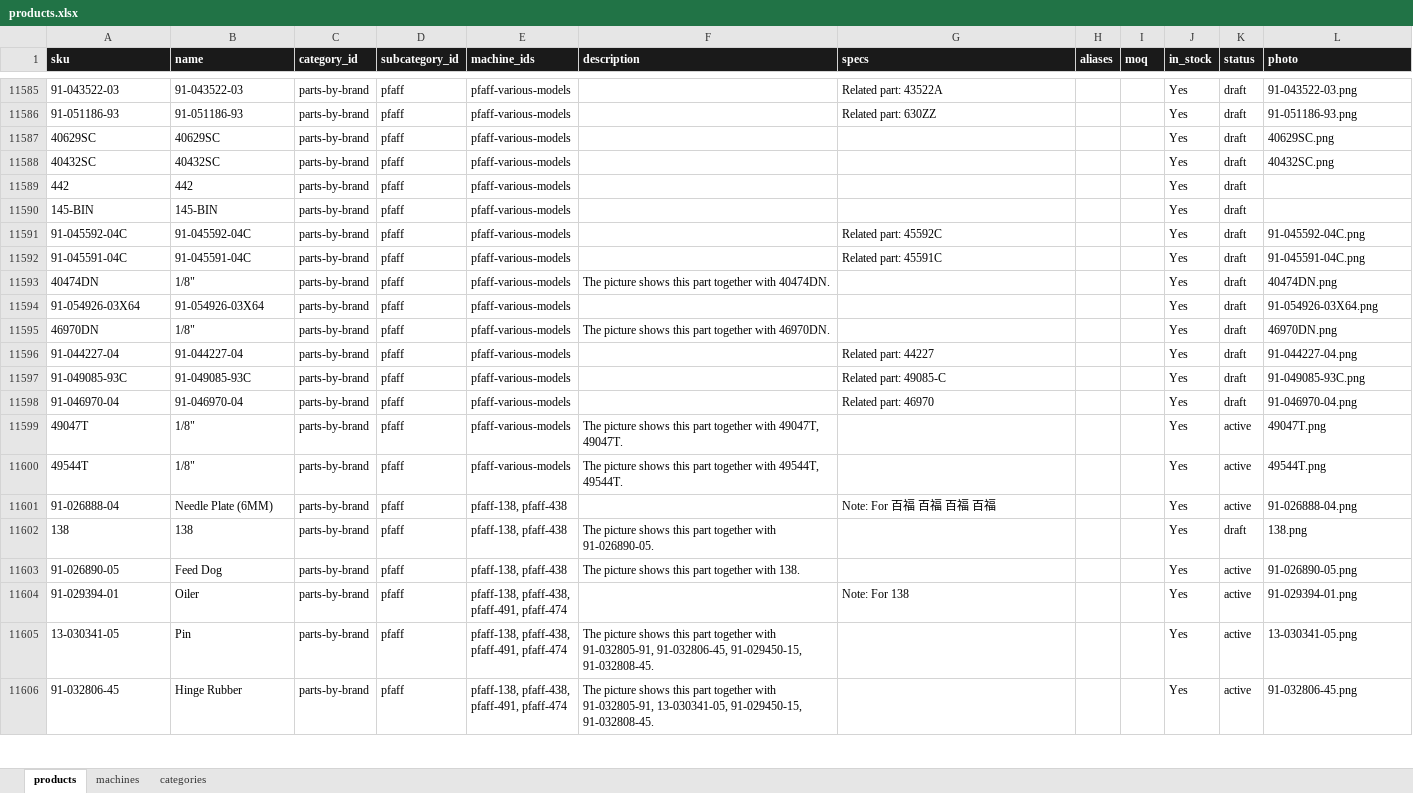
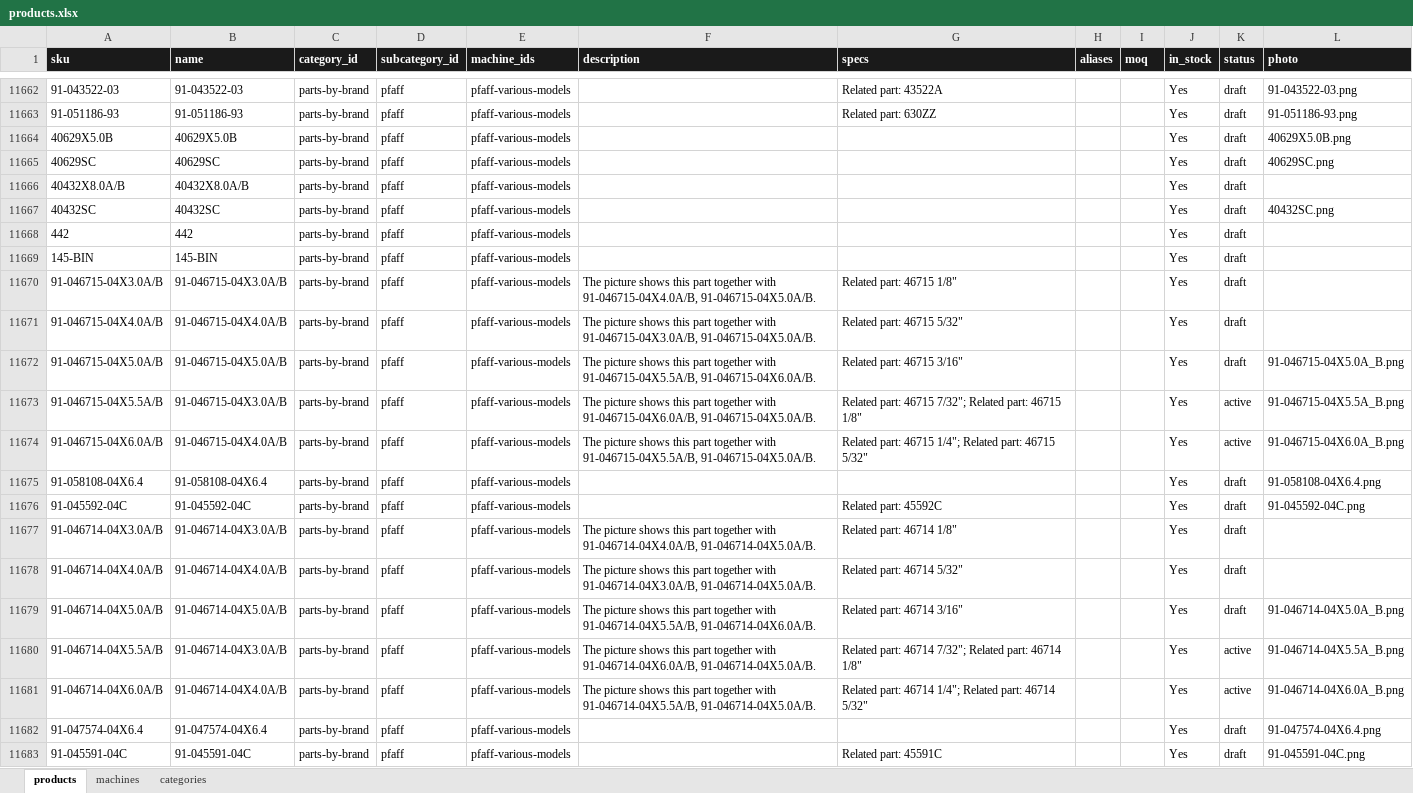
Before and after one commit to AIBYTECH/galaxytrader-site, an Excel workbook: data/products.xlsx, sheet products, drawn as a sheet; only a part is shown, gaps mark what is left out; the shorter side is filled out with more unchanged rows; values as stored, in another font and other column widths than the file's, no borders; the diff covers the shown part only; the diff names each change by its address in the sheet, - before the commit and + after, or states it on an @@ line.

```diff
--- a/data/products.xlsx (sheet products)
+++ b/data/products.xlsx (sheet products)
+row 11664: 40629X5.0B | 40629X5.0B | parts-by-brand | pfaff | pfaff-various-models |  |  |  |  | Yes | draft | 40629X5.0B.png
+row 11666: 40432X8.0A/B | 40432X8.0A/B | parts-by-brand | pfaff | pfaff-various-models |  |  |  |  | Yes | draft
+row 11670: 91-046715-04X3.0A/B | 91-046715-04X3.0A/B | parts-by-brand | pfaff | pfaff-various-models | The picture shows this part together with 91-046715-04X4.0A/B, 91-046715-04X5.0A/B. | Related part: 46715 1/8" |  |  | Yes | draft
+row 11671: 91-046715-04X4.0A/B | 91-046715-04X4.0A/B | parts-by-brand | pfaff | pfaff-various-models | The picture shows this part together with 91-046715-04X3.0A/B, 91-046715-04X5.0A/B. | Related part: 46715 5/32" |  |  | Yes | draft
+row 11672: 91-046715-04X5.0A/B | 91-046715-04X5.0A/B | parts-by-brand | pfaff | pfaff-various-models | The picture shows this part together with 91-046715-04X5.5A/B, 91-046715-04X6.0A/B. | Related part: 46715 3/16" |  |  | Yes | draft | 91-046715-04X5.0A_B.png
+row 11673: 91-046715-04X5.5A/B | 91-046715-04X3.0A/B | parts-by-brand | pfaff | pfaff-various-models | The picture shows this part together with 91-046715-04X6.0A/B, 91-046715-04X5.0A/B. | Related part: 46715 7/32"; Related part: 46715 1/8" |  |  | Yes | active | 91-046715-04X5.5A_B.png
+row 11674: 91-046715-04X6.0A/B | 91-046715-04X4.0A/B | parts-by-brand | pfaff | pfaff-various-models | The picture shows this part together with 91-046715-04X5.5A/B, 91-046715-04X5.0A/B. | Related part: 46715 1/4"; Related part: 46715 5/32" |  |  | Yes | active | 91-046715-04X6.0A_B.png
+row 11675: 91-058108-04X6.4 | 91-058108-04X6.4 | parts-by-brand | pfaff | pfaff-various-models |  |  |  |  | Yes | draft | 91-058108-04X6.4.png
+row 11677: 91-046714-04X3.0A/B | 91-046714-04X3.0A/B | parts-by-brand | pfaff | pfaff-various-models | The picture shows this part together with 91-046714-04X4.0A/B, 91-046714-04X5.0A/B. | Related part: 46714 1/8" |  |  | Yes | draft
+row 11678: 91-046714-04X4.0A/B | 91-046714-04X4.0A/B | parts-by-brand | pfaff | pfaff-various-models | The picture shows this part together with 91-046714-04X3.0A/B, 91-046714-04X5.0A/B. | Related part: 46714 5/32" |  |  | Yes | draft
+row 11679: 91-046714-04X5.0A/B | 91-046714-04X5.0A/B | parts-by-brand | pfaff | pfaff-various-models | The picture shows this part together with 91-046714-04X5.5A/B, 91-046714-04X6.0A/B. | Related part: 46714 3/16" |  |  | Yes | draft | 91-046714-04X5.0A_B.png
+row 11680: 91-046714-04X5.5A/B | 91-046714-04X3.0A/B | parts-by-brand | pfaff | pfaff-various-models | The picture shows this part together with 91-046714-04X6.0A/B, 91-046714-04X5.0A/B. | Related part: 46714 7/32"; Related part: 46714 1/8" |  |  | Yes | active | 91-046714-04X5.5A_B.png
+row 11681: 91-046714-04X6.0A/B | 91-046714-04X4.0A/B | parts-by-brand | pfaff | pfaff-various-models | The picture shows this part together with 91-046714-04X5.5A/B, 91-046714-04X5.0A/B. | Related part: 46714 1/4"; Related part: 46714 5/32" |  |  | Yes | active | 91-046714-04X6.0A_B.png
+row 11682: 91-047574-04X6.4 | 91-047574-04X6.4 | parts-by-brand | pfaff | pfaff-various-models |  |  |  |  | Yes | draft | 91-047574-04X6.4.png
```
Also changed, not shown: 138 added rows elsewhere in this sheet, 1 other file.
